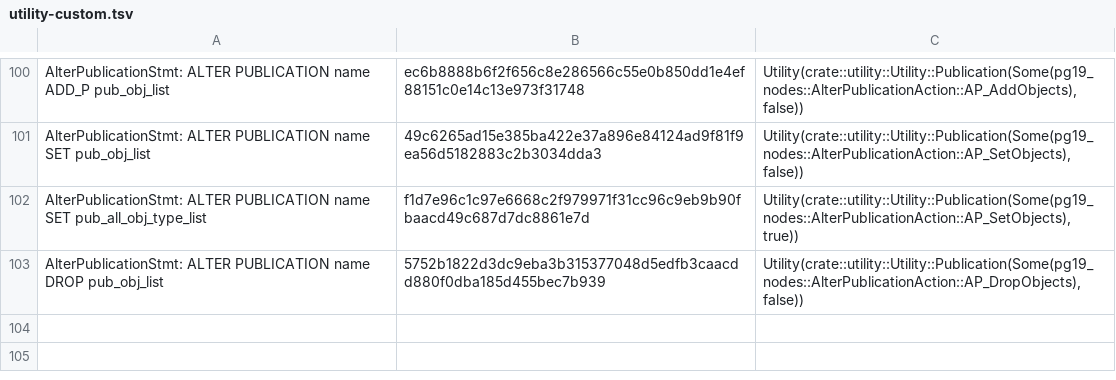
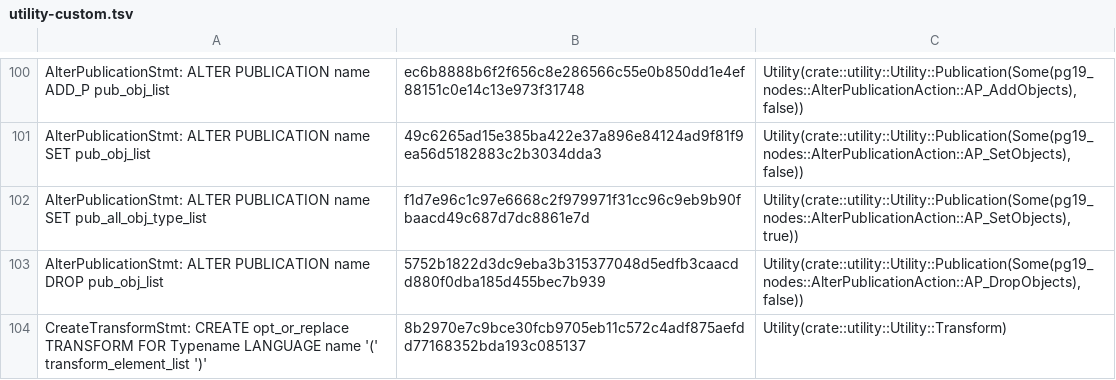
Before and after one commit to necessary-nu/pgsql-rs, a TSV file: crates/pg19-parser/actions/utility-custom.tsv, drawn as a sheet; only a part is shown, gaps mark what is left out.

```diff
--- a/crates/pg19-parser/actions/utility-custom.tsv
+++ b/crates/pg19-parser/actions/utility-custom.tsv
@@ -103 +103,2 @@ AlterPublicationStmt: ALTER PUBLICATION name SET pub_all_obj_type_list	f1d7e96c1
 AlterPublicationStmt: ALTER PUBLICATION name DROP pub_obj_list	5752b1822d3dc9eba3b315377048d5edfb3caacdd880f0dba185d455bec7b939	Utility(crate::utility::Utility::Publication(Some(pg19_nodes::AlterPublicationAction::AP_DropObjects), false))
+CreateTransformStmt: CREATE opt_or_replace TRANSFORM FOR Typename LANGUAGE name '(' transform_element_list ')'	8b2970e7c9bce30fcb9705eb11c572c4adf875aefdd77168352bda193c085137	Utility(crate::utility::Utility::Transform)
```
Also changed, not shown: crates/pg19-parser/records.tsv, 5 other files.
